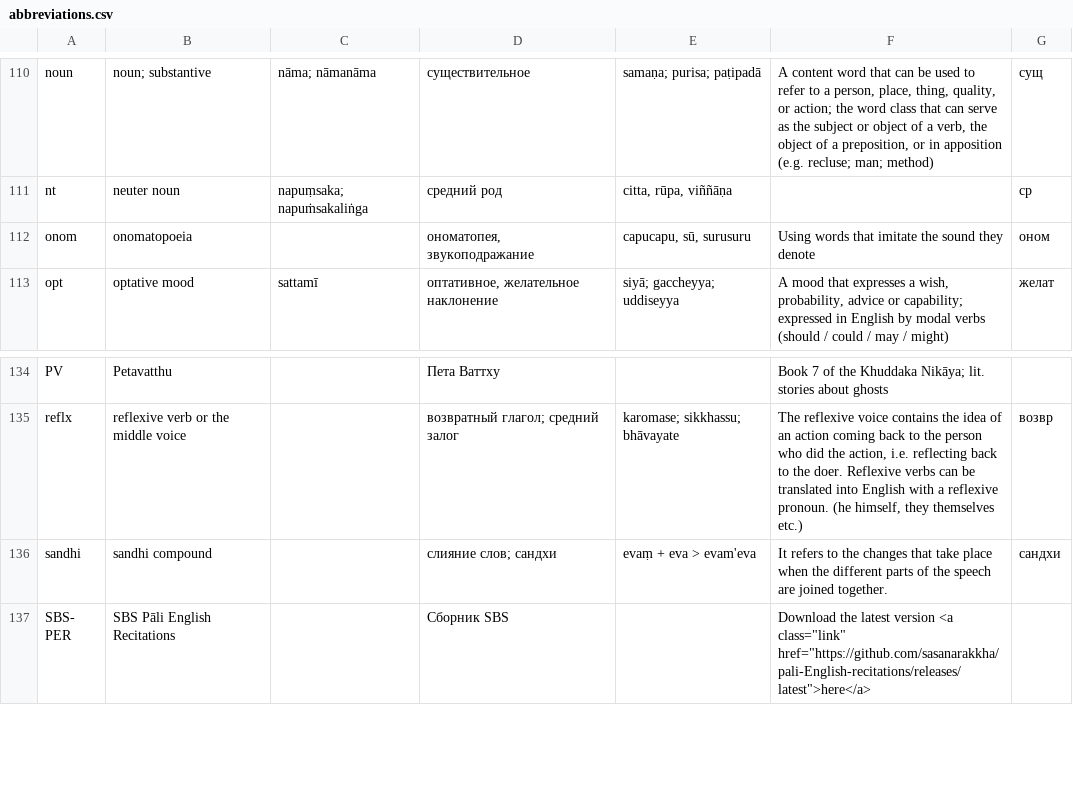
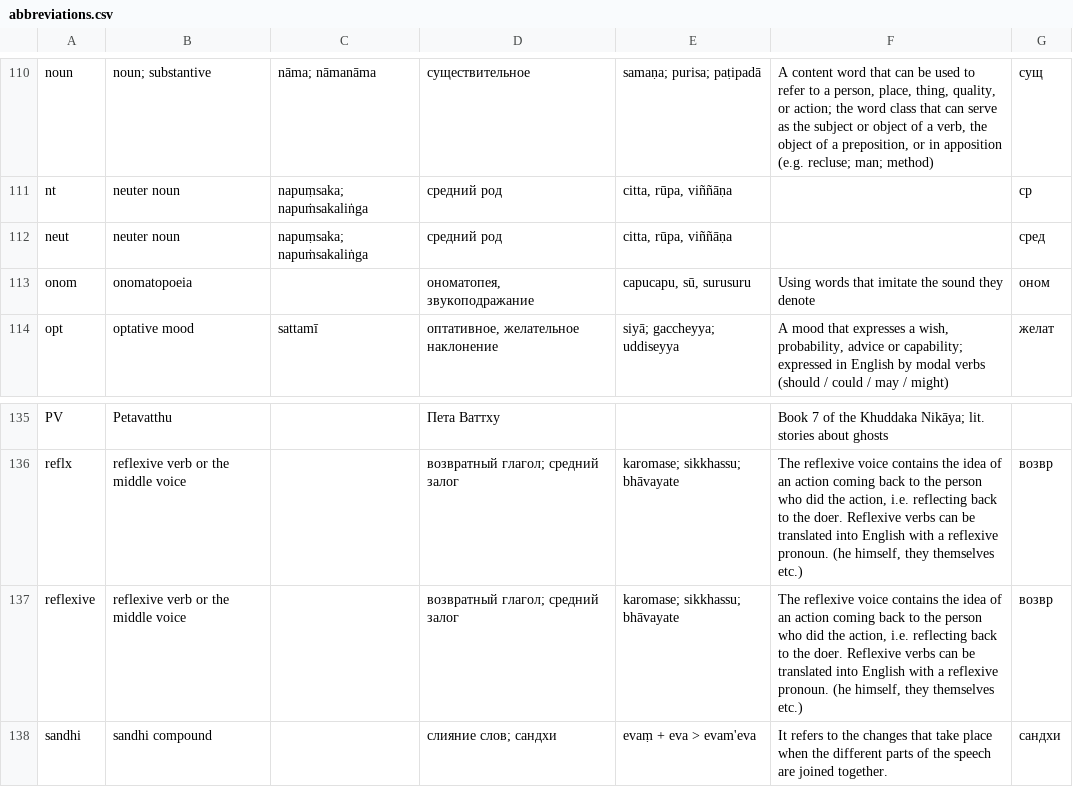
Before and after one commit to Devamitta/dpd-exporter, a CSV file: assets/abbreviations.csv, drawn as a sheet; only a part is shown, gaps mark what is left out; the shorter side is filled out with more unchanged rows.

Commit message:
abbr

```diff
--- a/assets/abbreviations.csv
+++ b/assets/abbreviations.csv
@@ -112,2 +112,3 @@ noun	noun; substantive	nāma; nāmanāma	существительное	samaṇa
 nt	neuter noun	napuṃsaka; napuṁsakaliṅga	средний род	citta, rūpa, viññāṇa		ср
+neut	neuter noun	napuṃsaka; napuṁsakaliṅga	средний род	citta, rūpa, viññāṇa		сред
 onom	onomatopoeia		ономатопея, звукоподражание	capucapu, sū, surusuru	Using words that imitate the sound they denote	оном
@@ -136,2 +137,3 @@ PV	Petavatthu		Пета Ваттху		Book 7 of the Khuddaka Nikāya; lit. stori
 reflx	reflexive verb or the middle voice		возвратный глагол; средний залог	karomase; sikkhassu; bhāvayate	The reflexive voice contains the idea of an action coming back to the person who did the action, i.e. reflecting back to the doer. Reflexive verbs can be translated into English with a reflexive pronoun. (he himself, they themselves etc.)	возвр
+reflexive	reflexive verb or the middle voice		возвратный глагол; средний залог	karomase; sikkhassu; bhāvayate	The reflexive voice contains the idea of an action coming back to the person who did the action, i.e. reflecting back to the doer. Reflexive verbs can be translated into English with a reflexive pronoun. (he himself, they themselves etc.)	возвр
 sandhi	sandhi compound		слияние слов; сандхи	evaṃ + eva > evam'eva	It refers to the changes that take place when the different parts of the speech are joined together.	сандхи
```
